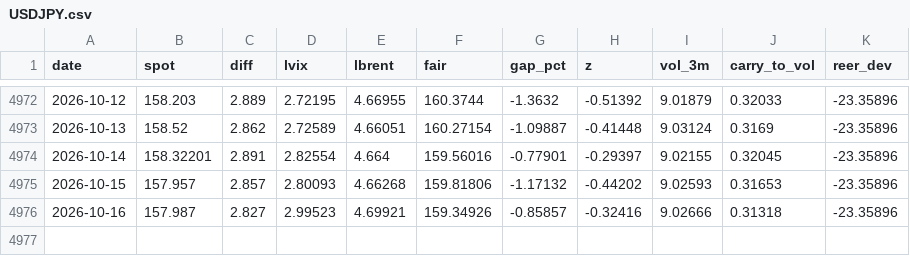
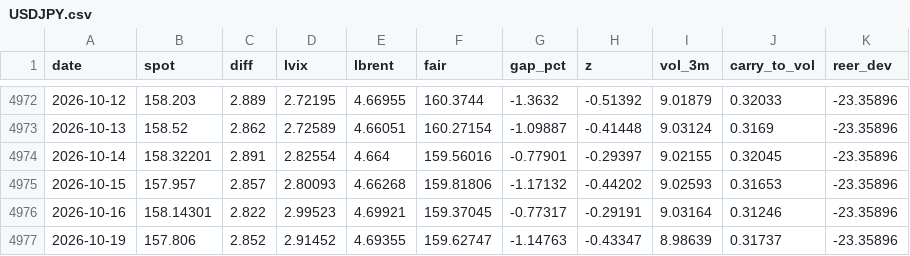
Before and after one commit to macroconvexity/arthurmota, a CSV file: fx/data/USDJPY.csv, drawn as a sheet; only a part is shown, gaps mark what is left out.

```diff
--- a/fx/data/USDJPY.csv
+++ b/fx/data/USDJPY.csv
@@ -4975,2 +4975,3 @@ date,spot,diff,lvix,lbrent,fair,gap_pct,z,vol_3m,carry_to_vol,reer_dev
 2026-10-15,157.957,2.857,2.80093,4.66268,159.81806,-1.17132,-0.44202,9.02593,0.31653,-23.35896
-2026-10-16,157.987,2.827,2.99523,4.69921,159.34926,-0.85857,-0.32416,9.02666,0.31318,-23.35896
+2026-10-16,158.14301,2.822,2.99523,4.69921,159.37045,-0.77317,-0.29191,9.03164,0.31246,-23.35896
+2026-10-19,157.806,2.852,2.91452,4.69355,159.62747,-1.14763,-0.43347,8.98639,0.31737,-23.35896
```
Also changed, not shown: fx/data/EURUSD.csv, fx/data/GBPUSD.csv, 14 other files.
